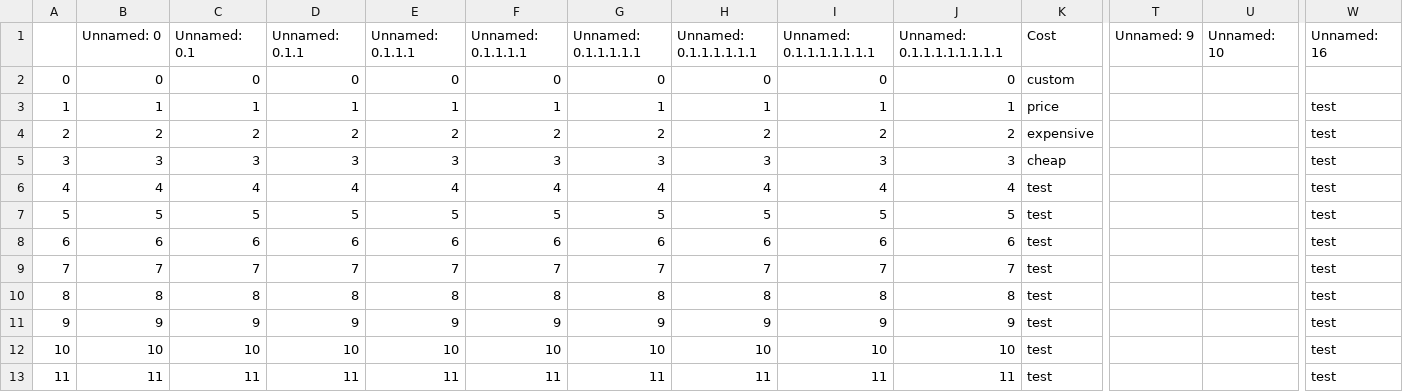
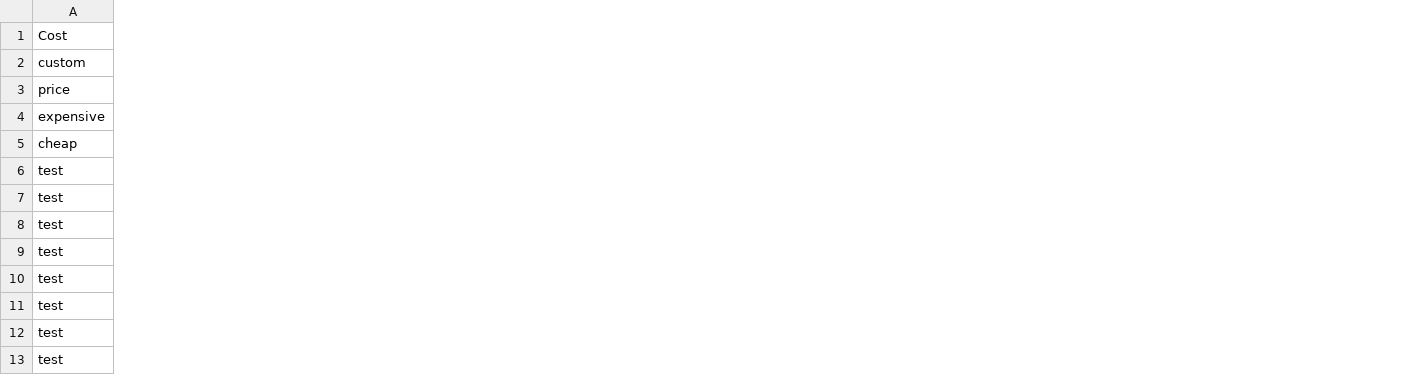
Before and after one commit to hsaraiya5/SummerInternProject2019, a CSV file: src/categories2.csv, drawn as a sheet; only a part is shown, gaps mark what is left out; the diff names each change by its address in the sheet, - before the commit and + after, or states it on an @@ line.

```diff
--- a/src/categories2.csv
+++ b/src/categories2.csv
-column A, rows 2-13: 0 | 1 | 2 | 3 | 4 | 5 | 6 | 7 | 8 | 9 | 10 | 11
-column B, rows 1-13: Unnamed: 0 | 0 | 1 | 2 | 3 | 4 | 5 | 6 | 7 | 8 | 9 | 10 | 11
-column C, rows 1-13: Unnamed: 0.1 | 0 | 1 | 2 | 3 | 4 | 5 | 6 | 7 | 8 | 9 | 10 | 11
-column D, rows 1-13: Unnamed: 0.1.1 | 0 | 1 | 2 | 3 | 4 | 5 | 6 | 7 | 8 | 9 | 10 | 11
-column E, rows 1-13: Unnamed: 0.1.1.1 | 0 | 1 | 2 | 3 | 4 | 5 | 6 | 7 | 8 | 9 | 10 | 11
-column F, rows 1-13: Unnamed: 0.1.1.1.1 | 0 | 1 | 2 | 3 | 4 | 5 | 6 | 7 | 8 | 9 | 10 | 11
-column G, rows 1-13: Unnamed: 0.1.1.1.1.1 | 0 | 1 | 2 | 3 | 4 | 5 | 6 | 7 | 8 | 9 | 10 | 11
-column H, rows 1-13: Unnamed: 0.1.1.1.1.1.1 | 0 | 1 | 2 | 3 | 4 | 5 | 6 | 7 | 8 | 9 | 10 | 11
-column I, rows 1-13: Unnamed: 0.1.1.1.1.1.1.1 | 0 | 1 | 2 | 3 | 4 | 5 | 6 | 7 | 8 | 9 | 10 | 11
-column J, rows 1-13: Unnamed: 0.1.1.1.1.1.1.1.1 | 0 | 1 | 2 | 3 | 4 | 5 | 6 | 7 | 8 | 9 | 10 | 11
-column T, row 1: Unnamed: 9
-column U, row 1: Unnamed: 10
-column W, rows 1-13: Unnamed: 16 |  | test | test | test | test | test | test | test | test | test | test | test
```
Also changed, not shown: 4 other files.
